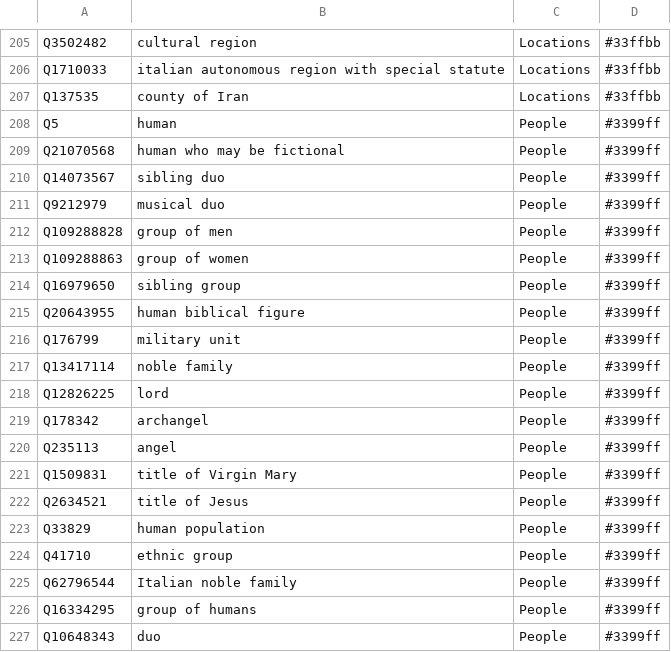
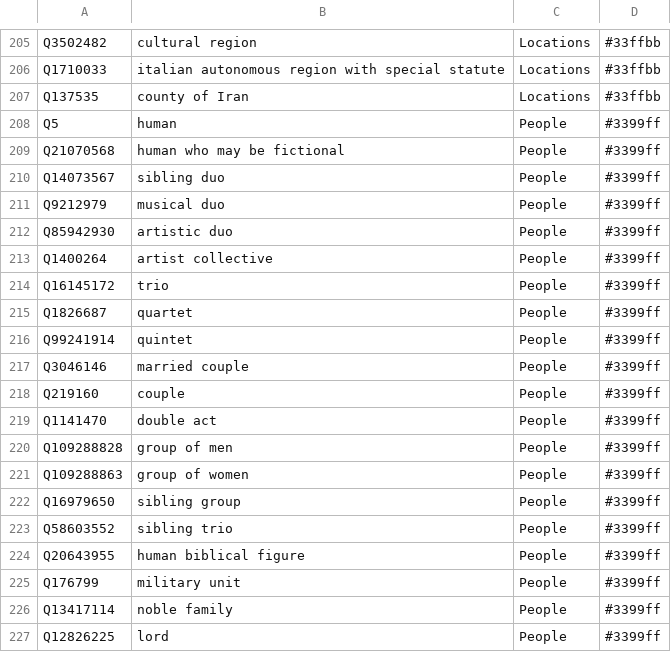
Before and after one commit to Danysan1/osm-wikidata-map-framework, a CSV file: public/csv/wikidata_types.csv, drawn as a sheet; only a part is shown, gaps mark what is left out; the shorter side is filled out with more unchanged rows.

```diff
--- a/public/csv/wikidata_types.csv
+++ b/public/csv/wikidata_types.csv
@@ -211,2 +211,10 @@ Q14073567,sibling duo,People,#3399ff
 Q9212979,musical duo,People,#3399ff
+Q85942930,artistic duo,People,#3399ff
+Q1400264,artist collective,People,#3399ff
+Q16145172,trio,People,#3399ff
+Q1826687,quartet,People,#3399ff
+Q99241914,quintet,People,#3399ff
+Q3046146,married couple,People,#3399ff
+Q219160,couple,People,#3399ff
+Q1141470,double act,People,#3399ff
 Q109288828,group of men,People,#3399ff
@@ -214,2 +222,3 @@ Q109288863,group of women,People,#3399ff
 Q16979650,sibling group,People,#3399ff
+Q58603552,sibling trio,People,#3399ff
 Q20643955,human biblical figure,People,#3399ff
```
Also changed, not shown: 1 other file.
